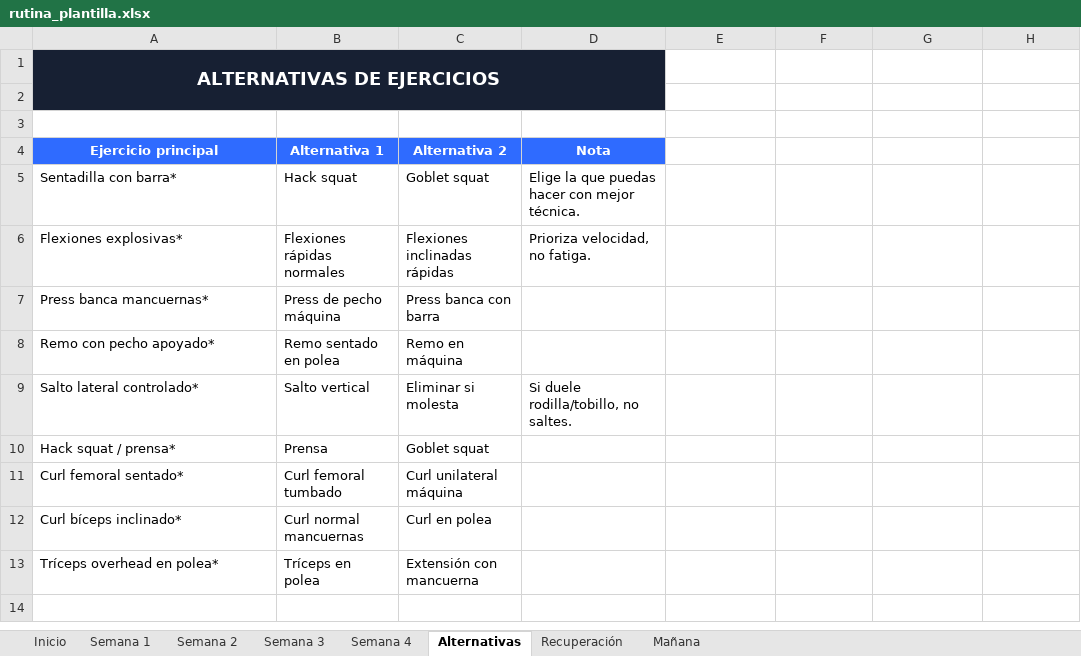
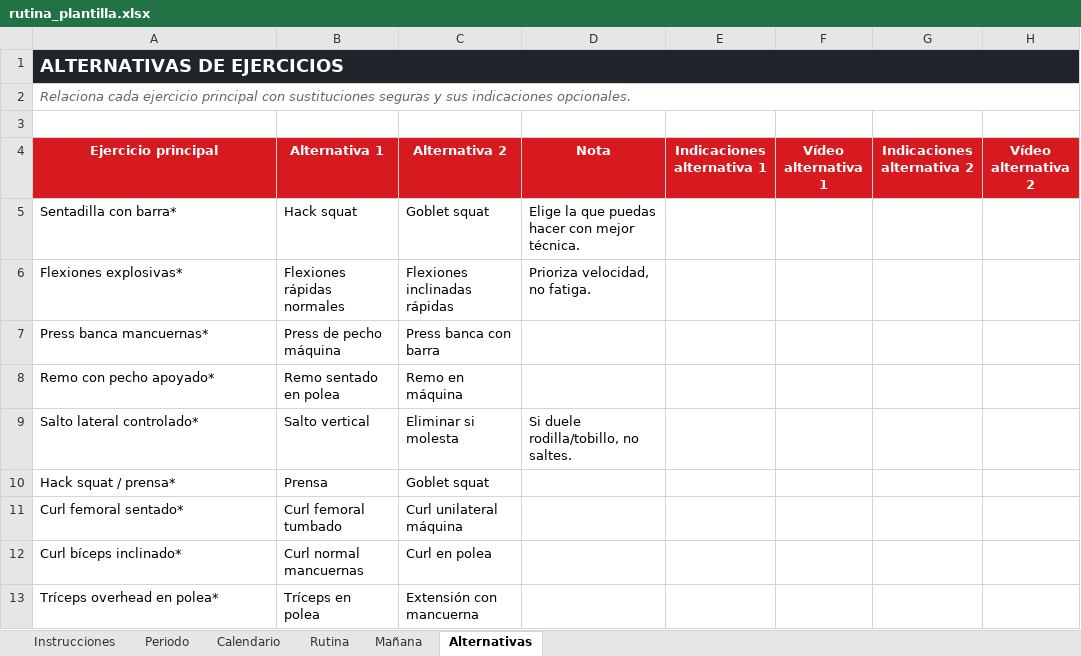
Before and after one commit to antonioprog23/GymFit, an Excel workbook: app/src/main/assets/rutina_plantilla.xlsx, sheet Alternativas, drawn as a sheet; values as stored, in another font and other column widths than the file's, no borders; removed rows and columns are numbered as before the commit, all else as after; the diff names each change by its address in the sheet, - before the commit and + after, or states it on an @@ line.

```diff
--- a/app/src/main/assets/rutina_plantilla.xlsx (sheet Alternativas)
+++ b/app/src/main/assets/rutina_plantilla.xlsx (sheet Alternativas)
-sheet tab: Inicio
+sheet tab: Instrucciones
-sheet tab: Semana 1
+sheet tab: Periodo
-sheet tab: Semana 2
+sheet tab: Calendario
-sheet tab: Semana 3
+sheet tab: Rutina
-sheet tab: Semana 4
-sheet tab: Recuperación
@@ sheet tab order changed: Instrucciones | Periodo | Calendario | Rutina | Mañana | Alternativas @@
-A1 alignment: center
+A1 alignment: left
-A1:D2 merged
+A1:H1 merged
-E1:H1 fill: none
+E1:H1 fill: #20252B
+row 2: Relaciona cada ejercicio principal con sustituciones seguras y sus indicaciones opcionales.
-A3:D3 fill: #172033
+A3:D3 fill: none
-row 3: (empty)
-A4:D4 fill: #2F6BFF
+A4:D4 fill: #D71920
-E4: (empty)
+E4: Indicaciones alternativa 1
-E4:H4 fill: none
+E4:H4 fill: #D71920
-F4: (empty)
+F4: Vídeo alternativa 1
-G4: (empty)
+G4: Indicaciones alternativa 2
-H4: (empty)
+H4: Vídeo alternativa 2
```
Also changed, not shown: sheet Rutina, sheet Periodo, sheet Calendario, sheet Instrucciones, sheet Mañana, 17 other files.
